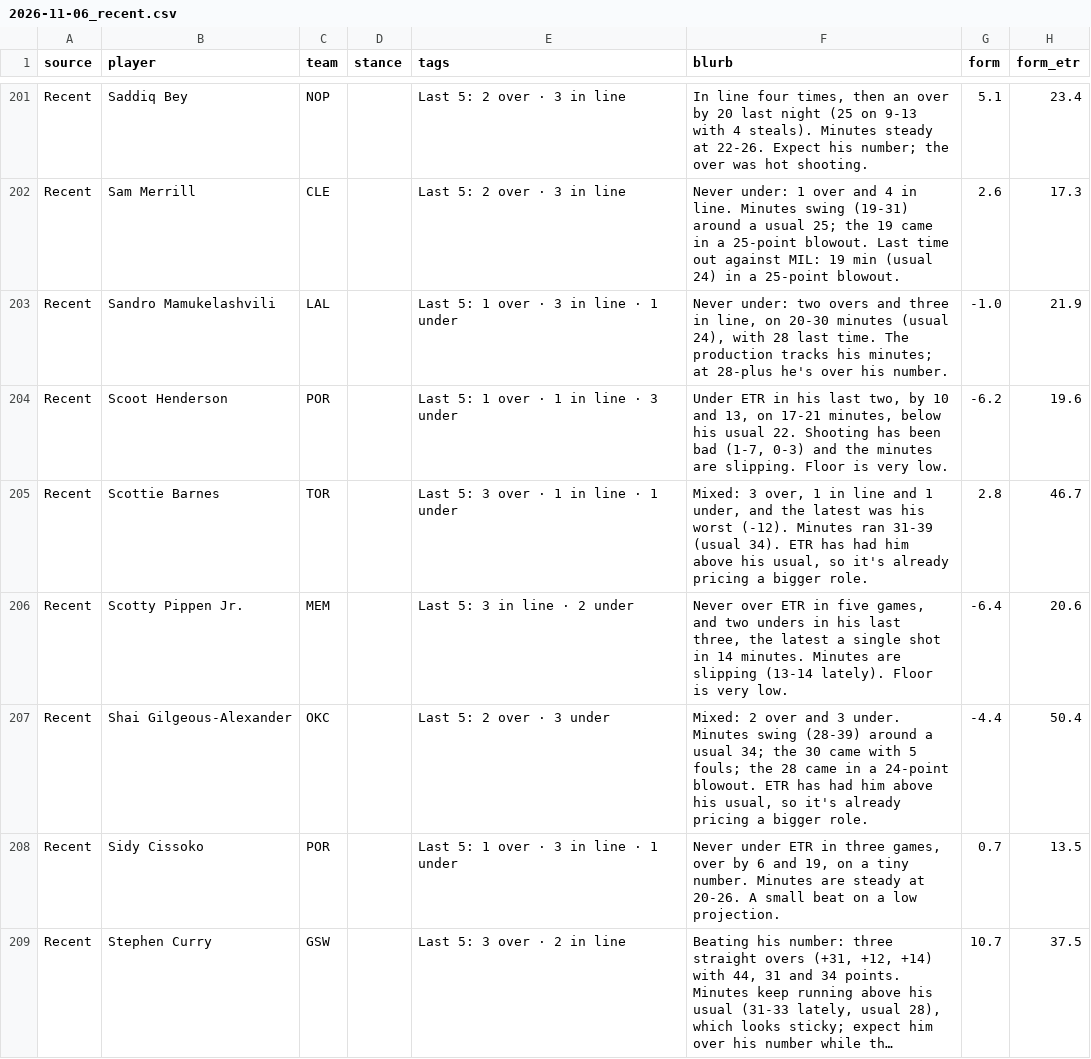
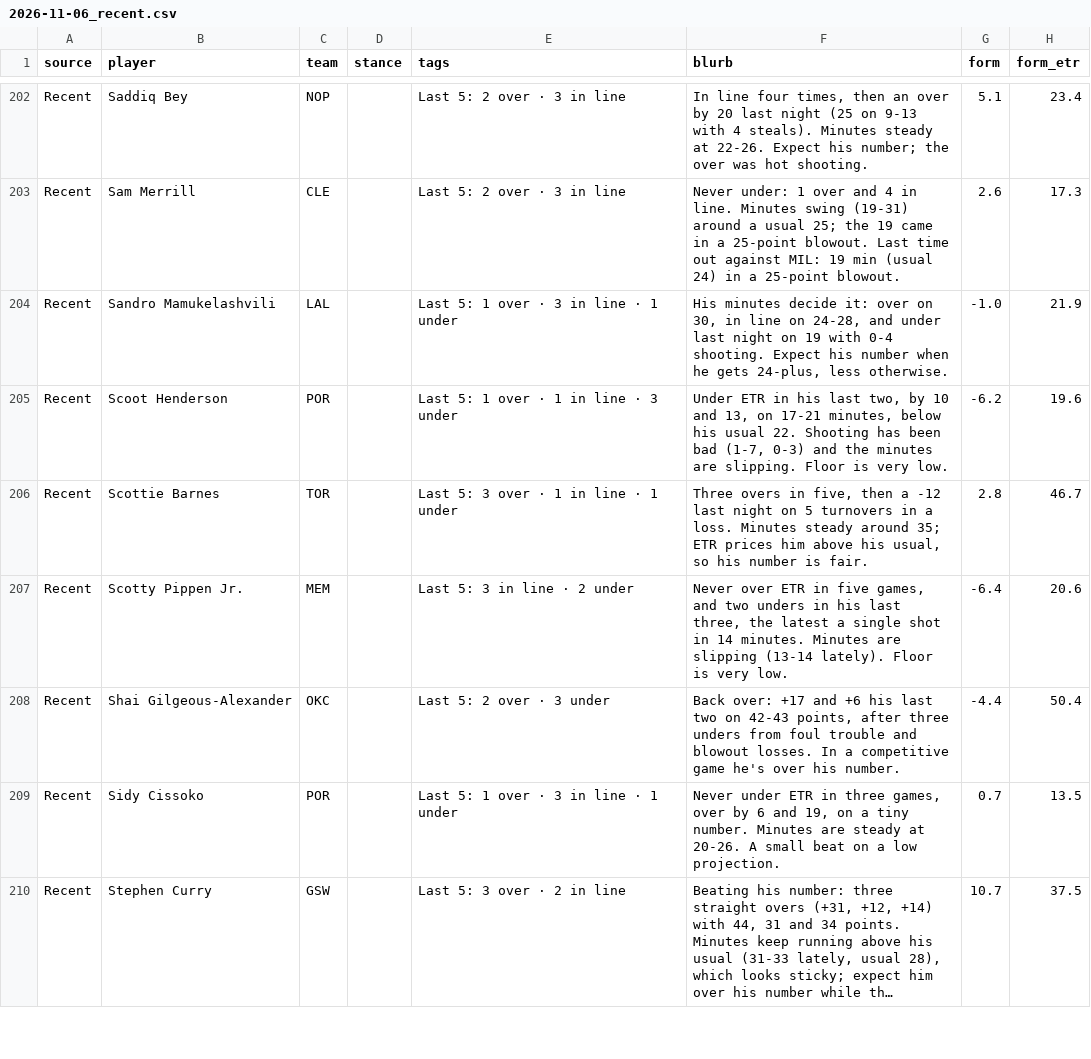
Before and after one commit to JonBoyBeats/br_rankings, a CSV file: analysis/nba/takes/2026-11-06_recent.csv, drawn as a sheet; only a part is shown, gaps mark what is left out; long unchanged cells end in …; the diff covers the shown part only.

```diff
--- a/analysis/nba/takes/2026-11-06_recent.csv
+++ b/analysis/nba/takes/2026-11-06_recent.csv
@@ -202,7 +203,7 @@ Recent,Saddiq Bey,NOP,,Last 5: 2 over · 3 in line,"In line four times, then an
 Recent,Sam Merrill,CLE,,Last 5: 2 over · 3 in line,Never under: 1 over and 4 in line. Minutes swing (19-31) around a usual 25; the 19 came in a 25-point blowout. Last time out against MIL: 19 min (usual 24) in a 25-point blowout.,2.6,17.3
-Recent,Sandro Mamukelashvili,LAL,,Last 5: 1 over · 3 in line · 1 under,"Never under: two overs and three in line, on 20-30 minutes (usual 24), with 28 last time. The production tracks his minutes; at 28-plus he's over his number.",-1.0,21.9
+Recent,Sandro Mamukelashvili,LAL,,Last 5: 1 over · 3 in line · 1 under,"His minutes decide it: over on 30, in line on 24-28, and under last night on 19 with 0-4 shooting. Expect his number when he gets 24-plus, less otherwise.",-1.0,21.9
 Recent,Scoot Henderson,POR,,Last 5: 1 over · 1 in line · 3 under,"Under ETR in his last two, by 10 and 13, on 17-21 minutes, below his usual 22. Shooting has been bad (1-7, 0-3) and the minutes are slipping. Floor is very low.",-6.2,19.6
-Recent,Scottie Barnes,TOR,,Last 5: 3 over · 1 in line · 1 under,"Mixed: 3 over, 1 in line and 1 under, and the latest was his worst (-12). Minutes ran 31-39 (usual 34). ETR has had him above his usual, so it's already pricing a bigger role.",2.8,46.7
+Recent,Scottie Barnes,TOR,,Last 5: 3 over · 1 in line · 1 under,"Three overs in five, then a -12 last night on 5 turnovers in a loss. Minutes steady around 35; ETR prices him above his usual, so his number is fair.",2.8,46.7
 Recent,Scotty Pippen Jr.,MEM,,Last 5: 3 in line · 2 under,"Never over ETR in five games, and two unders in his last three, the latest a single shot in 14 minutes. Minutes are slipping (13-14 lately). Floor is very low.",-6.4,20.6
-Recent,Shai Gilgeous-Alexander,OKC,,Last 5: 2 over · 3 under,"Mixed: 2 over and 3 under. Minutes swing (28-39) around a usual 34; the 30 came with 5 fouls; the 28 came in a 24-point blowout. ETR has had him above his usual, so it's already pricing a bigger role.",-4.4,50.4
+Recent,Shai Gilgeous-Alexander,OKC,,Last 5: 2 over · 3 under,"Back over: +17 and +6 his last two on 42-43 points, after three unders from foul trouble and blowout losses. In a competitive game he's over his number.",-4.4,50.4
 Recent,Sidy Cissoko,POR,,Last 5: 1 over · 3 in line · 1 under,"Never under ETR in three games, over by 6 and 19, on a tiny number. Minutes are steady at 20-26. A small beat on a low projection.",0.7,13.5
```
Also changed, not shown: 1 added row and 63 edited cells elsewhere in this file, analysis/nba/form.csv, 1 other file.
